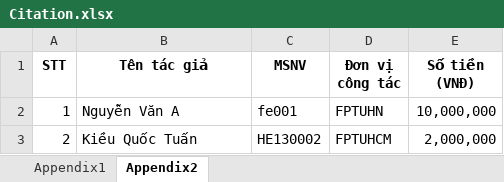
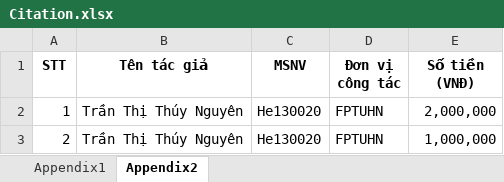
Before and after one commit to FPT-SAP-LAB/Science-Management-and-International-Affairs, an Excel workbook: MANAGER/Excel_template/Download/Citation.xlsx, sheet Appendix2, drawn as a sheet; values as stored, in another font and other column widths than the file's, no borders; the diff names each change by its address in the sheet, - before the commit and + after, or states it on an @@ line.

```diff
--- a/MANAGER/Excel_template/Download/Citation.xlsx (sheet Appendix2)
+++ b/MANAGER/Excel_template/Download/Citation.xlsx (sheet Appendix2)
-B2 (Tên tác giả): Nguyễn Văn A
+B2 (Tên tác giả): Trần Thị Thúy Nguyên
-C2 (MSNV): fe001
+C2 (MSNV): He130020
-E2 (Số tiền (VNĐ)): 10,000,000
+E2 (Số tiền (VNĐ)): 2,000,000
-B3 (Tên tác giả): Kiều Quốc Tuấn
+B3 (Tên tác giả): Trần Thị Thúy Nguyên
-C3 (MSNV): HE130002
+C3 (MSNV): He130020
-D3 (Đơn vị công tác): FPTUHCM
+D3 (Đơn vị công tác): FPTUHN
-E3 (Số tiền (VNĐ)): 2,000,000
+E3 (Số tiền (VNĐ)): 1,000,000
```
Also changed, not shown: sheet Appendix1, 9 other files.
